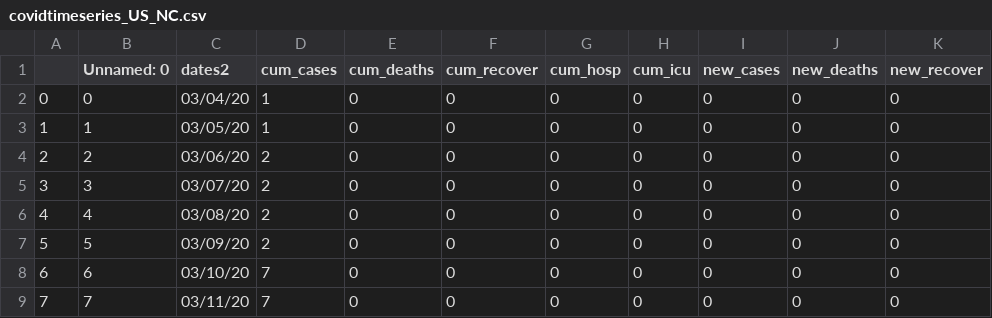
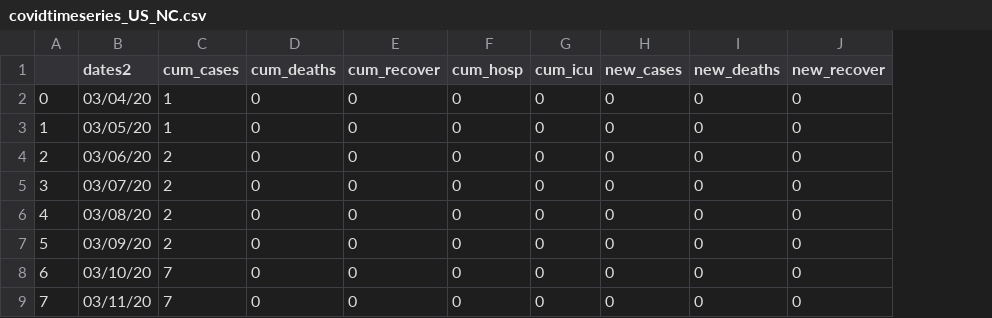
Before and after one commit to ONYLAB/VaxBRAModelEPI, a CSV file: USStates/covidtimeseries_US_NC.csv, drawn as a sheet; only a part is shown; the diff names each change by its address in the sheet, - before the commit and + after, or states it on an @@ line.

```diff
--- a/USStates/covidtimeseries_US_NC.csv
+++ b/USStates/covidtimeseries_US_NC.csv
-column B (Unnamed: 0), rows 2-9: 0 | 1 | 2 | 3 | 4 | 5 | 6 | 7
```
Also changed, not shown: USStates/covidtimeseries_US_MI.csv, USStates/covidtimeseries_US_NJ.csv, 45 other files.
